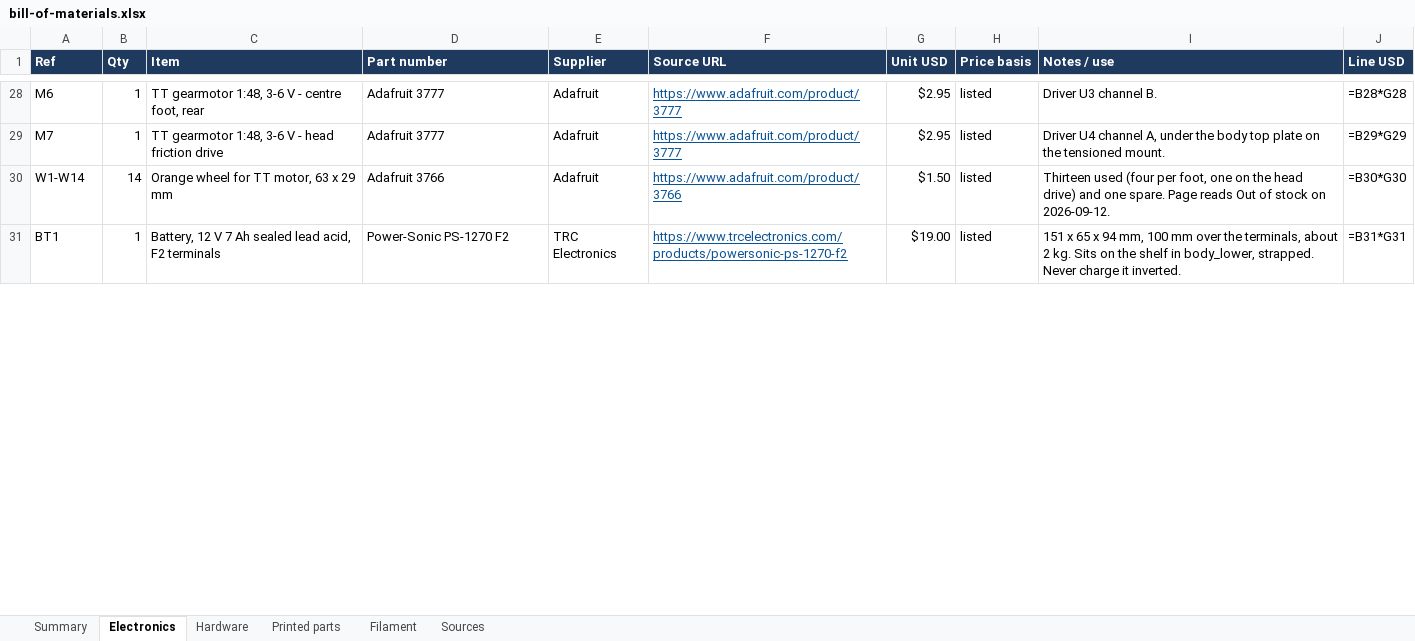
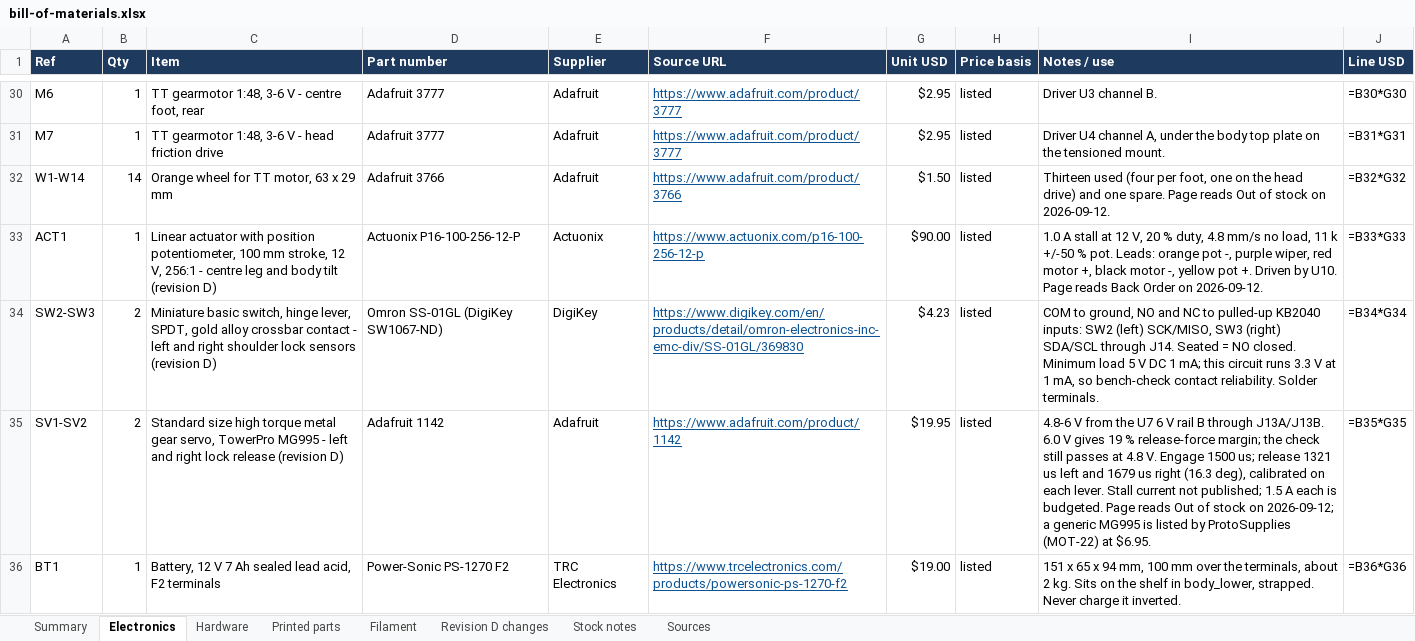
Before and after one commit to JeremyProffittOrg/robots, an Excel workbook: fable-r2d2/bom/bill-of-materials.xlsx, sheet Electronics, drawn as a sheet; only a part is shown, gaps mark what is left out; values as stored, in another font and other column widths than the file's, no borders; formulas without a stored value are shown as written; addresses are those after the commit; the diff covers the shown part only; the diff names each change by its address in the sheet, - before the commit and + after, or states it on an @@ line.

Commit message:
fable-r2d2 revision-d-integration: revision D labels, manifest-derived counts, stance chapter, stance video and mock-up, revision gate
- assembly_layout: REVISION "D", STANCE_PARAMETER "stance_s"; Layout wraps scripts/stability.py Stance,
  checks placement against parts.json, adds stance poses, deltas and mechanism envelopes.
- verify: stance check (passed + source_sha256 over cad/*.scad, parts STLs, design_source,
  check_stance.py), mockup check, revision/source checks on drawings, manual and video, firmware
  test counts parsed from the real runs; "revision": "D" only for a complete passing run.
- build_bom: revision D change sheet computed against git tag fable-r2d2-revision-c, stock notes.
- build_manual: chapter numbers from one list, new stance chapter (stances, interlocks, actuator,
  locks, sheet 05, commissioning, stock notes, not validated), change list, source hashes.
- draw_robot: counts from parts.json, stance mechanism envelopes, sheets 01-07/12/13/16 revised,
  new sheet 17, manifest with revision, stance heights and source hashes.
- render_video/video_scene/storyboard: 214 s with mechanism install, both stance changes and a
  two-foot view driven by the CAD kinematics; tokens filled from parts.json; motion checks.
- render_mockup: three-leg, two-foot and three transition poses via -D stance_s.
- deliver: revision-d S3 prefix, manifest-derived texts, send blockers, dry run without writes.
- docs/assembly.md stages 4B and 5B, 11.9 stance test; README revision D and rebuild order.

```diff
--- a/fable-r2d2/bom/bill-of-materials.xlsx (sheet Electronics)
+++ b/fable-r2d2/bom/bill-of-materials.xlsx (sheet Electronics)
+sheet tab: Revision D changes
+sheet tab: Stock notes
-J30 (Line USD): =B28*G28
+J30 (Line USD): =B30*G30
-J31 (Line USD): =B29*G29
+J31 (Line USD): =B31*G31
-J32 (Line USD): =B30*G30
+J32 (Line USD): =B32*G32
+row 33: ACT1 | 1 | Linear actuator with position potentiometer, 100 mm stroke, 12 V, 256:1 - centre leg and body tilt (revision D) | Actuonix P16-100-256-12-P | Actuonix | https://www.actuonix.com/p16-100-256-12-p | $90.00 | listed | 1.0 A stall at 12 V, 20 % duty, 4.8 mm/s no load, 11 k +/-50 % pot. Leads: orange pot -, purple wiper, red motor +, black motor -, yellow pot +. Driven by U10. Page reads Back Order on 2026-09-12. | =B33*G33
+row 34: SW2-SW3 | 2 | Miniature basic switch, hinge lever, SPDT, gold alloy crossbar contact - left and right shoulder lock sensors (revision D) | Omron SS-01GL (DigiKey SW1067-ND) | DigiKey | https://www.digikey.com/en/products/detail/omron-electronics-inc-emc-div/SS-01GL/369830 | $4.23 | listed | COM to ground, NO and NC to pulled-up KB2040 inputs: SW2 (left) SCK/MISO, SW3 (right) SDA/SCL through J14. Seated = NO closed. Minimum load 5 V DC 1 mA; this circuit runs 3.3 V at 1 mA, so bench-check contact reliability. Solder terminals. | =B34*G34
+row 35: SV1-SV2 | 2 | Standard size high torque metal gear servo, TowerPro MG995 - left and right lock release (revision D) | Adafruit 1142 | Adafruit | https://www.adafruit.com/product/1142 | $19.95 | listed | 4.8-6 V from the U7 6 V rail B through J13A/J13B. 6.0 V gives 19 % release-force margin; the check still passes at 4.8 V. Engage 1500 us; release 1321 us left and 1679 us right (16.3 deg), calibrated on each lever. Stall current not published; 1.5 A each is budgeted. Page reads Out of stock on 2026-09-12; a generic MG995 is listed by ProtoSupplies (MOT-22) at $6.95. | =B35*G35
-J36 (Line USD): =B31*G31
+J36 (Line USD): =B36*G36
```
Also changed, not shown: 9 added rows and 54 edited cells elsewhere in this sheet, sheet Hardware, sheet Printed parts, sheet Sources, sheet Summary, sheet Filament, 14 other files.
